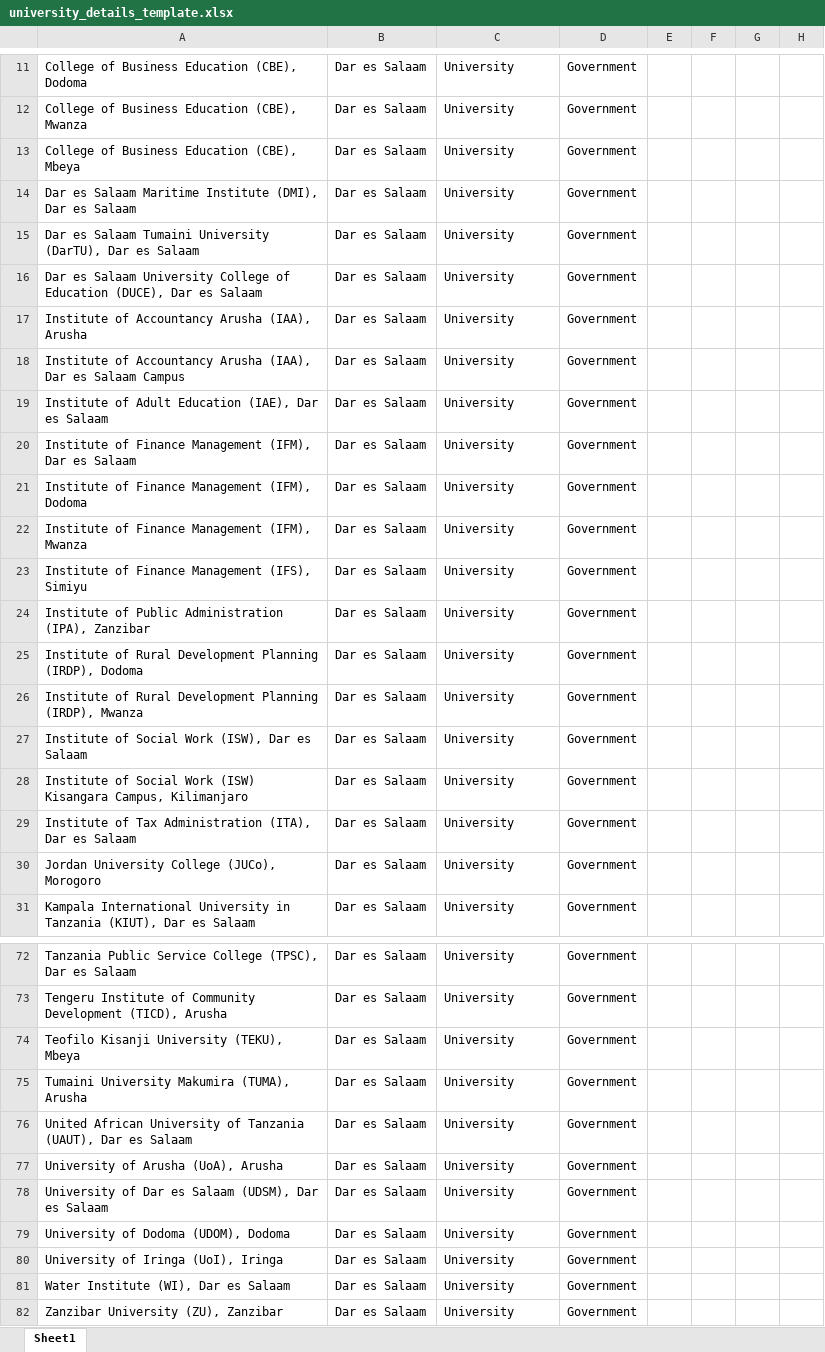
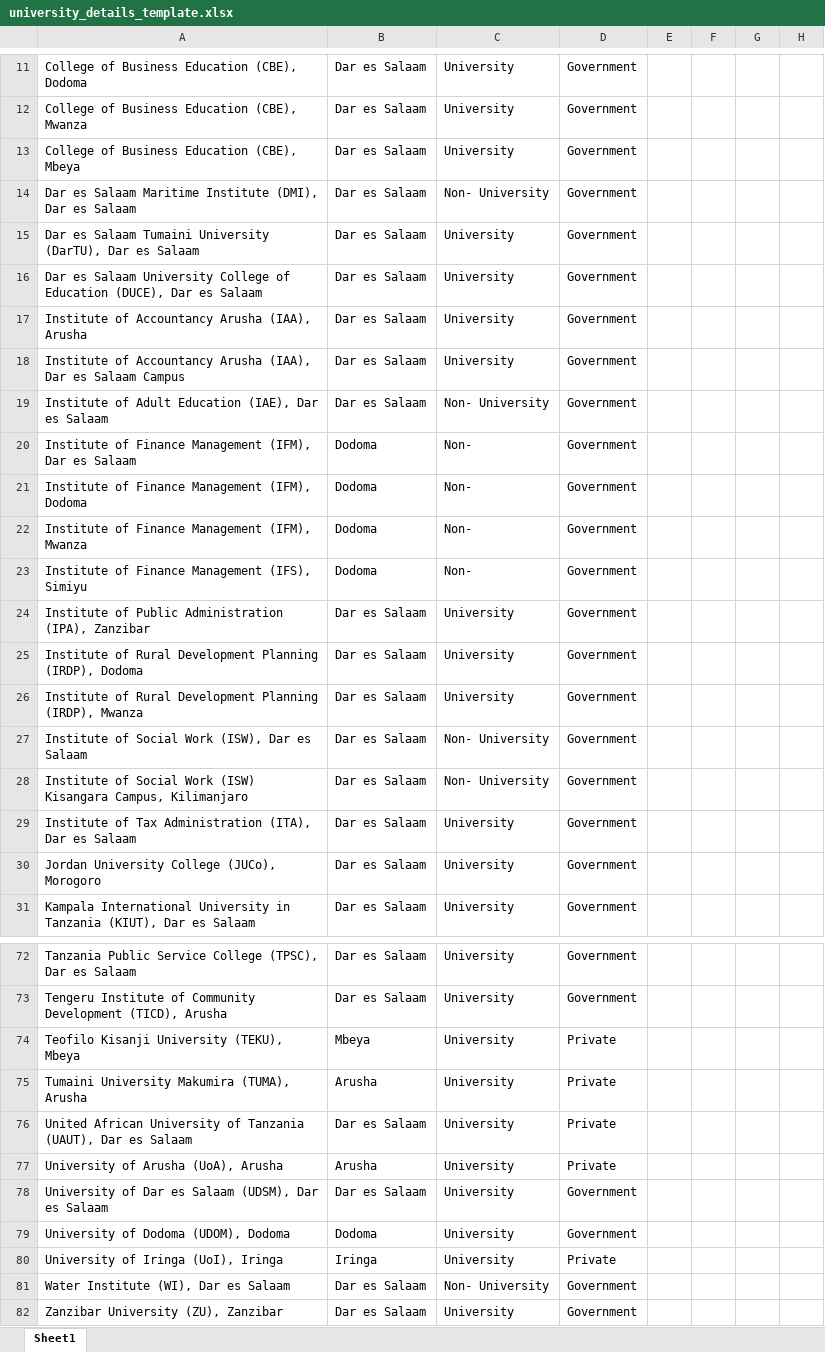
Before and after one commit to Nyisulya/vyuo, an Excel workbook: university_details_template.xlsx, sheet Sheet1, drawn as a sheet; only a part is shown, gaps mark what is left out; values as stored, in another font and other column widths than the file's, no borders; the diff covers the shown part only; the diff names each change by its address in the sheet, - before the commit and + after, or states it on an @@ line.

Commit message:
Partially filled university details from PDF

```diff
--- a/university_details_template.xlsx (sheet Sheet1)
+++ b/university_details_template.xlsx (sheet Sheet1)
-C14: University
+C14: Non- University
-C19: University
+C19: Non- University
-B20:B23: Dar es Salaam
+B20:B23: Dodoma
-C20:C23: University
+C20:C23: Non-
-C27:C28: University
+C27:C28: Non- University
-B74: Dar es Salaam
+B74: Mbeya
-D74:D77: Government
+D74:D77: Private
-B75: Dar es Salaam
+B75: Arusha
-B77: Dar es Salaam
+B77: Arusha
-B79: Dar es Salaam
+B79: Dodoma
-B80: Dar es Salaam
+B80: Iringa
-D80: Government
+D80: Private
-C81: University
+C81: Non- University
```
Also changed, not shown: 16 edited cells elsewhere in this sheet.
